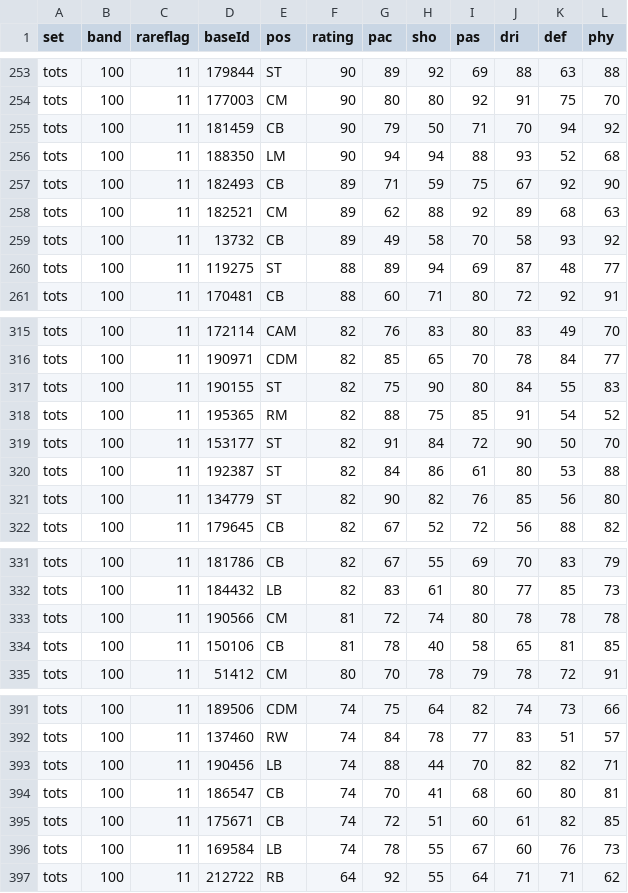
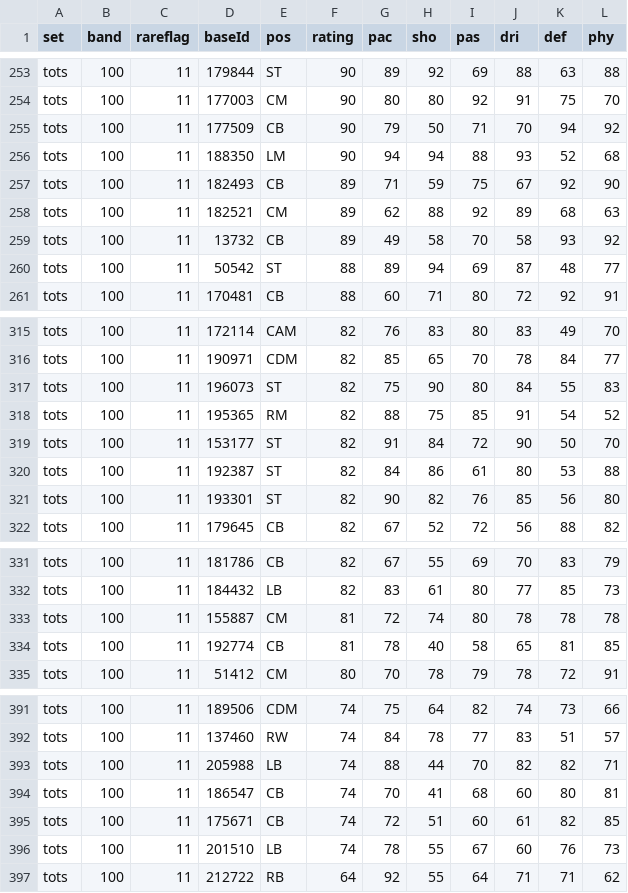
Before and after one commit to T0jgli/local14, a TSV file: Impulsum14/FUTDB/specials.tsv, drawn as a sheet; only a part is shown, gaps mark what is left out; the diff covers the shown part only.

```diff
--- a/Impulsum14/FUTDB/specials.tsv
+++ b/Impulsum14/FUTDB/specials.tsv
@@ -254,3 +254,3 @@ tots	100	11	179844	ST	90	89	92	69	88	63	88
 tots	100	11	177003	CM	90	80	80	92	91	75	70
-tots	100	11	181459	CB	90	79	50	71	70	94	92
+tots	100	11	177509	CB	90	79	50	71	70	94	92
 tots	100	11	188350	LM	90	94	94	88	93	52	68
@@ -259,3 +259,3 @@ tots	100	11	182521	CM	89	62	88	92	89	68	63
 tots	100	11	13732	CB	89	49	58	70	58	93	92
-tots	100	11	119275	ST	88	89	94	69	87	48	77
+tots	100	11	50542	ST	88	89	94	69	87	48	77
 tots	100	11	170481	CB	88	60	71	80	72	92	91
@@ -316,3 +316,3 @@ tots	100	11	172114	CAM	82	76	83	80	83	49	70
 tots	100	11	190971	CDM	82	85	65	70	78	84	77
-tots	100	11	190155	ST	82	75	90	80	84	55	83
+tots	100	11	196073	ST	82	75	90	80	84	55	83
 tots	100	11	195365	RM	82	88	75	85	91	54	52
@@ -320,3 +320,3 @@ tots	100	11	153177	ST	82	91	84	72	90	50	70
 tots	100	11	192387	ST	82	84	86	61	80	53	88
-tots	100	11	134779	ST	82	90	82	76	85	56	80
+tots	100	11	193301	ST	82	90	82	76	85	56	80
 tots	100	11	179645	CB	82	67	52	72	56	88	82
@@ -332,4 +332,4 @@ tots	100	11	181786	CB	82	67	55	69	70	83	79
 tots	100	11	184432	LB	82	83	61	80	77	85	73
-tots	100	11	190566	CM	81	72	74	80	78	78	78
-tots	100	11	150106	CB	81	78	40	58	65	81	85
+tots	100	11	155887	CM	81	72	74	80	78	78	78
+tots	100	11	192774	CB	81	78	40	58	65	81	85
 tots	100	11	51412	CM	80	70	78	79	78	72	91
@@ -392,6 +392,6 @@ tots	100	11	189506	CDM	74	75	64	82	74	73	66
 tots	100	11	137460	RW	74	84	78	77	83	51	57
-tots	100	11	190456	LB	74	88	44	70	82	82	71
+tots	100	11	205988	LB	74	88	44	70	82	82	71
 tots	100	11	186547	CB	74	70	41	68	60	80	81
 tots	100	11	175671	CB	74	72	51	60	61	82	85
-tots	100	11	169584	LB	74	78	55	67	60	76	73
+tots	100	11	201510	LB	74	78	55	67	60	76	73
 tots	100	11	212722	RB	64	92	55	64	71	71	62
```
Also changed, not shown: 13 edited cells elsewhere in this file, 4 other files.
